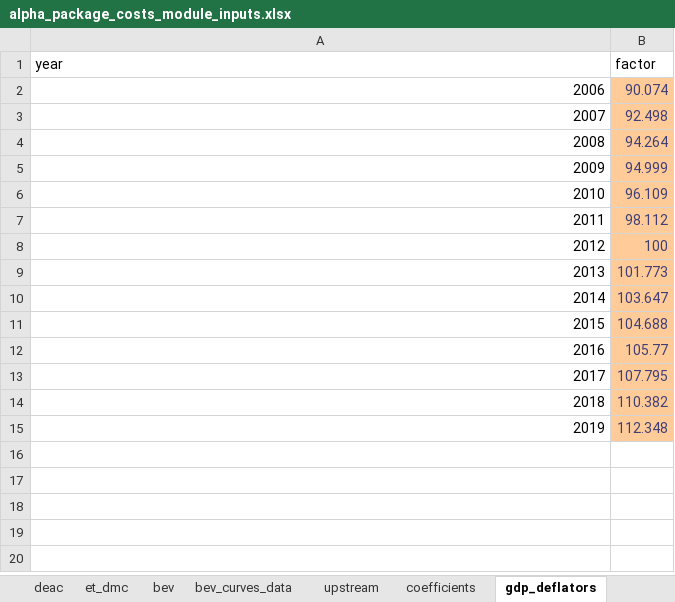
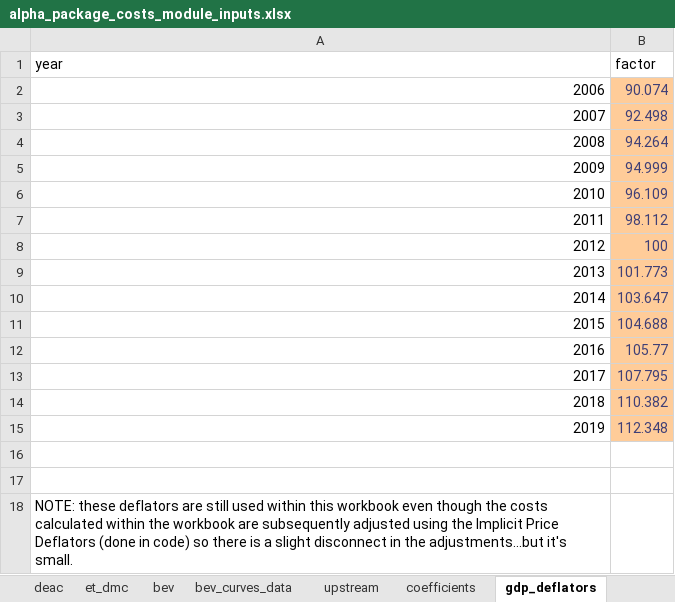
Before and after one commit to USEPA/EPA_OMEGA_Model, an Excel workbook: alpha_package_costs/alpha_package_costs_inputs/alpha_package_costs_module_inputs.xlsx, sheet gdp_deflators, drawn as a sheet; values as stored, in another font and other column widths than the file's, no borders; the diff names each change by its address in the sheet, - before the commit and + after, or states it on an @@ line.

Commit message:
Adding usepa_omega2_preproc/bea_tables where BEA price deflator tables can be stored. Adding price_deflators-aeo.csv input template. Changes to context_aeo.py to create an input_template of price_deflators. Changes to alpha_package_costs_module.py to make use of price_deflator input template rather than price deflators in the alpha_package_costs_module_inputs.xlsx file.

```diff
--- a/alpha_package_costs/alpha_package_costs_inputs/alpha_package_costs_module_inputs.xlsx (sheet gdp_deflators)
+++ b/alpha_package_costs/alpha_package_costs_inputs/alpha_package_costs_module_inputs.xlsx (sheet gdp_deflators)
+row 16: (empty)
+row 17: (empty)
+row 18: NOTE: these deflators are still used within this workbook even though the costs calculated within the workbook are subsequently adjusted using the Implicit Price Deflators (done in code) so there is a slight disconnect in the adjustments...but it's small.
```
Also changed, not shown: sheet inputs_code, 4 other files.
